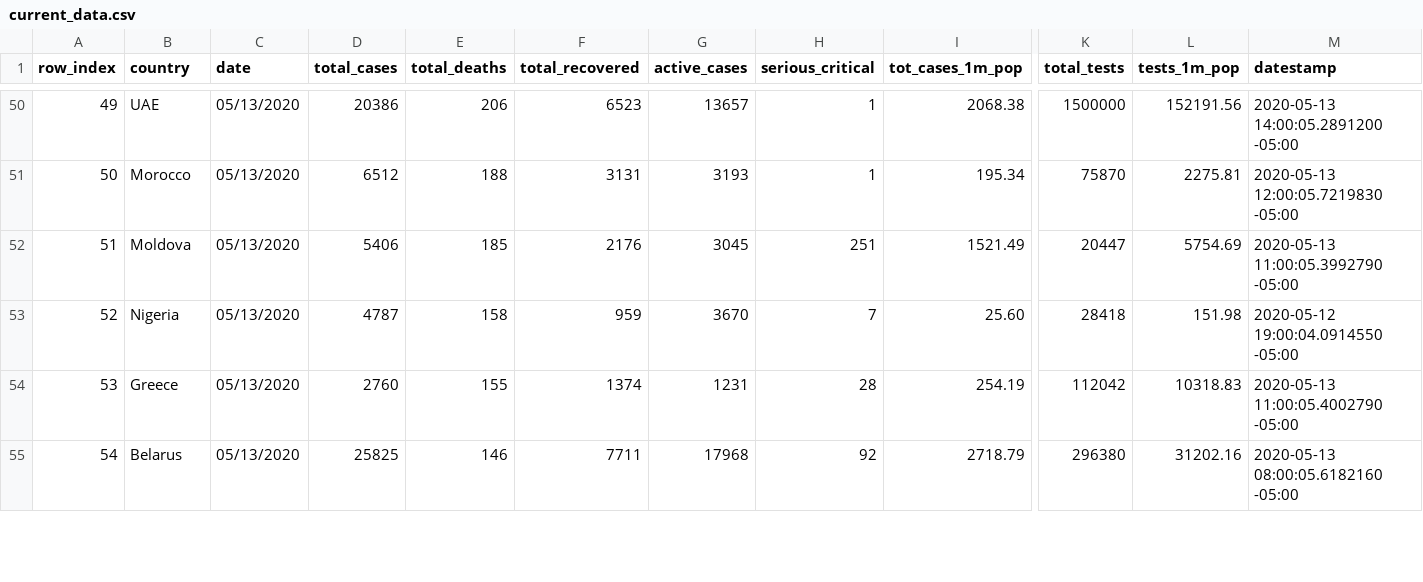
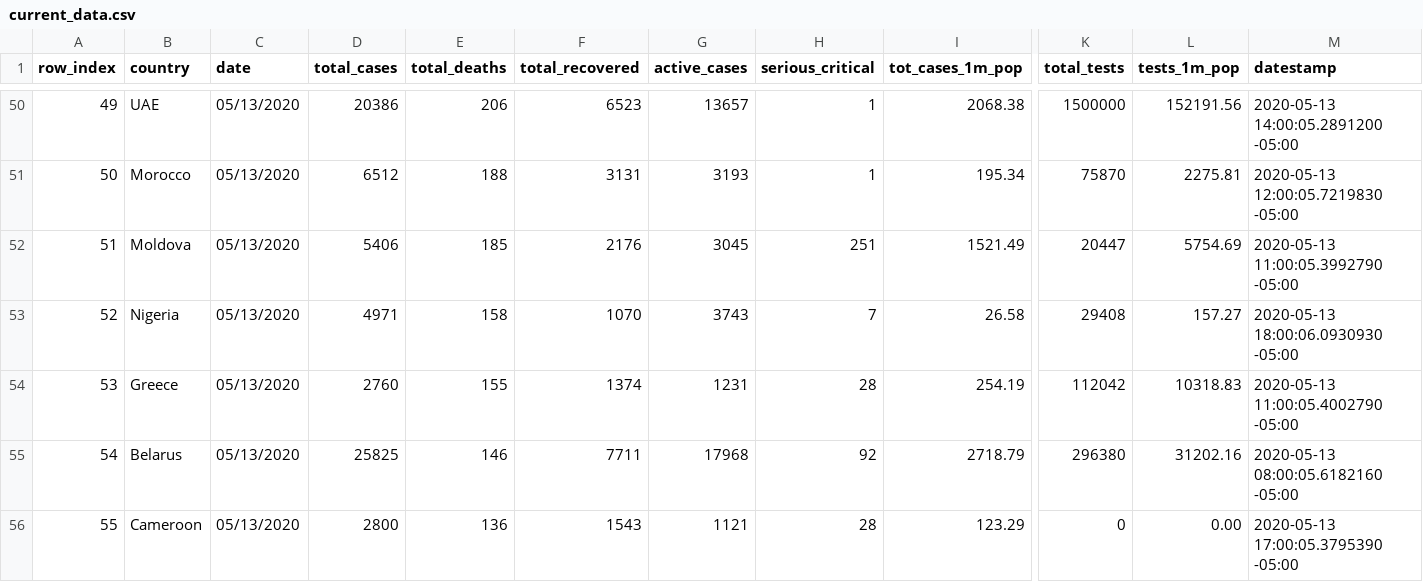
Before and after one commit to ansegura7/WebScraping_Covid19, a CSV file: data/current_data.csv, drawn as a sheet; only a part is shown, gaps mark what is left out; rows hold the shown columns only; the diff covers the shown part only; the diff names each change by its address in the sheet, - before the commit and + after, or states it on an @@ line.

```diff
--- a/data/current_data.csv
+++ b/data/current_data.csv
-D53 (total_cases): 4787
+D53 (total_cases): 4971
-F53 (total_recovered): 959
+F53 (total_recovered): 1070
-G53 (active_cases): 3670
+G53 (active_cases): 3743
-I53 (tot_cases_1m_pop): 25.60
+I53 (tot_cases_1m_pop): 26.58
-K53 (total_tests): 28418
+K53 (total_tests): 29408
-L53 (tests_1m_pop): 151.98
+L53 (tests_1m_pop): 157.27
-M53 (datestamp): 2020-05-12 19:00:04.0914550 -05:00
+M53 (datestamp): 2020-05-13 18:00:06.0930930 -05:00
+row 56: 55 | Cameroon | 05/13/2020 | 2800 | 136 | 1543 | 1121 | 28 | 123.29 | 0 | 0.00 | 2020-05-13 17:00:05.3795390 -05:00
```
Also changed, not shown: 1 removed row and 70 edited cells elsewhere in this file, 6 other files.
